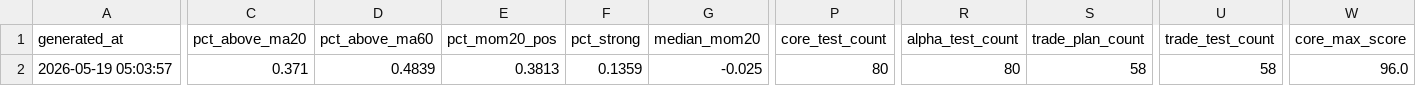
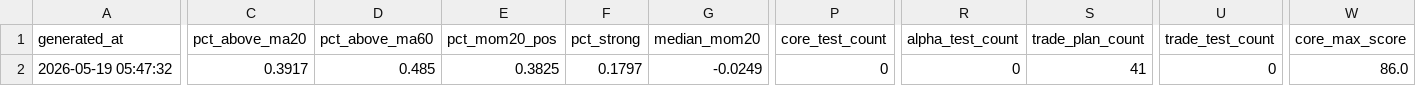
Before and after one commit to bichcs5566-alt/V204-app, a CSV file: mobile_dashboard_v1/data/selection_debug.csv, drawn as a sheet; only a part is shown, gaps mark what is left out; the diff covers the shown part only; the diff names each change by its address in the sheet, - before the commit and + after, or states it on an @@ line.

```diff
--- a/mobile_dashboard_v1/data/selection_debug.csv
+++ b/mobile_dashboard_v1/data/selection_debug.csv
-A2 (generated_at): 2026-05-19 05:03:57
+A2 (generated_at): 2026-05-19 05:47:32
-C2 (pct_above_ma20): 0.371
+C2 (pct_above_ma20): 0.3917
-D2 (pct_above_ma60): 0.4839
+D2 (pct_above_ma60): 0.485
-E2 (pct_mom20_pos): 0.3813
+E2 (pct_mom20_pos): 0.3825
-F2 (pct_strong): 0.1359
+F2 (pct_strong): 0.1797
-G2 (median_mom20): -0.025
+G2 (median_mom20): -0.0249
-P2 (core_test_count): 80
+P2 (core_test_count): 0
-R2 (alpha_test_count): 80
+R2 (alpha_test_count): 0
-S2 (trade_plan_count): 58
+S2 (trade_plan_count): 41
-U2 (trade_test_count): 58
+U2 (trade_test_count): 0
-W2 (core_max_score): 96.0
+W2 (core_max_score): 86.0
```
Also changed, not shown: 1 edited cell elsewhere in this file, mobile_dashboard_v1/data/position_overlay.csv, mobile_dashboard_v1/data/position_overlay_debug.csv, 56 other files.
